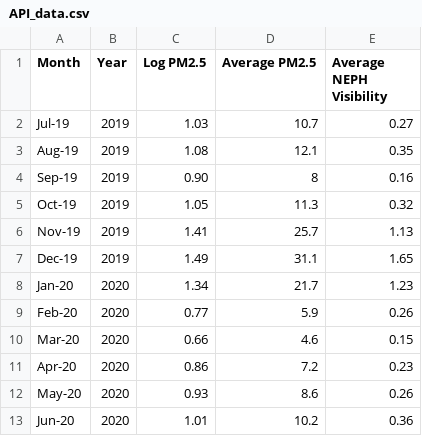
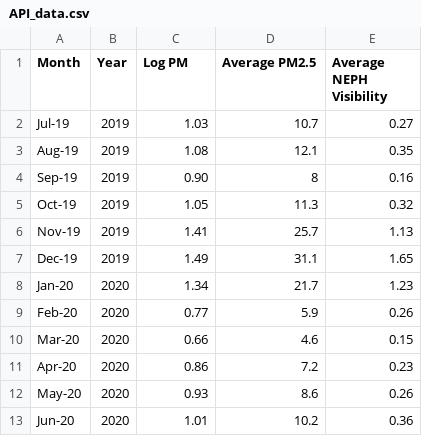
Before and after one commit to sche0149/FIT-Homework-9, a CSV file: API_data.csv, drawn as a sheet.

Commit message:
Update API_data.csv

```diff
--- a/API_data.csv
+++ b/API_data.csv
@@ -1,2 +1,2 @@
-Month,Year,Log PM2.5,Average PM2.5,Average NEPH Visibility
+Month,Year,Log PM,Average PM2.5,Average NEPH Visibility
 Jul-19,2019,1.03,10.7,0.27
```
